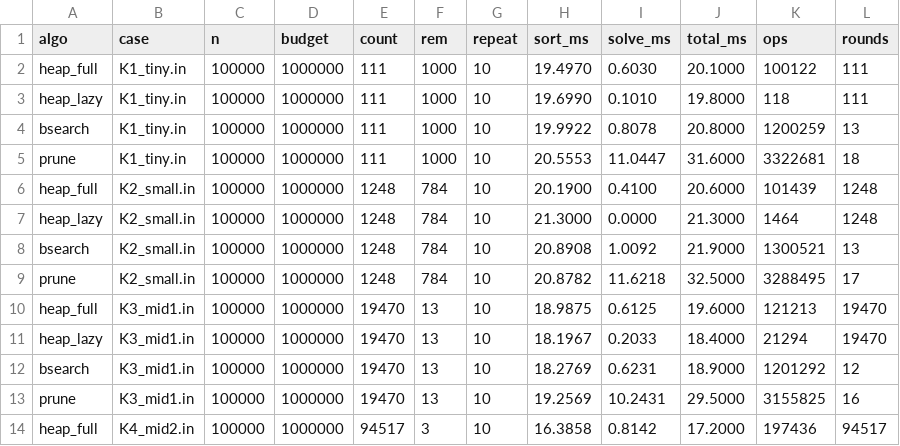
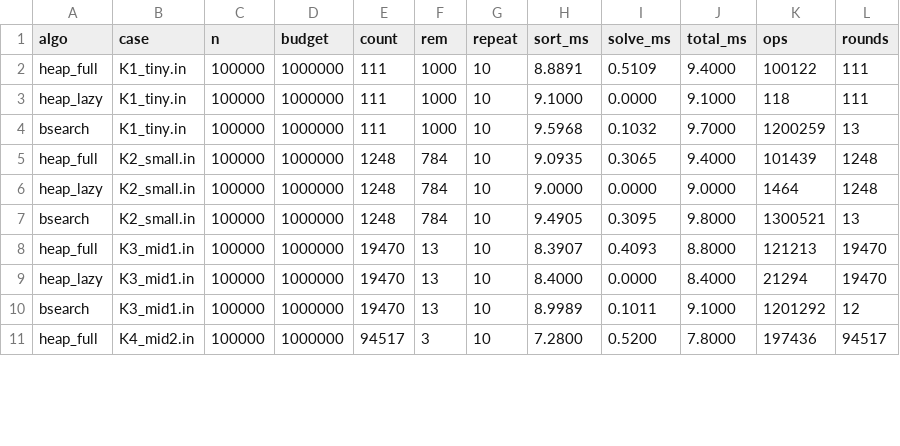
Before and after one commit to shihoghmean/ads-shopping-with-coupons, a CSV file: documents/results/k_sweep.csv, drawn as a sheet; only a part is shown; the diff covers the shown part only.

```diff
--- a/documents/results/k_sweep.csv
+++ b/documents/results/k_sweep.csv
@@ -1,14 +1,11 @@
 algo,case,n,budget,count,rem,repeat,sort_ms,solve_ms,total_ms,ops,rounds
-heap_full,K1_tiny.in,100000,1000000,111,1000,10,19.4970,0.6030,20.1000,100122,111
-heap_lazy,K1_tiny.in,100000,1000000,111,1000,10,19.6990,0.1010,19.8000,118,111
-bsearch,K1_tiny.in,100000,1000000,111,1000,10,19.9922,0.8078,20.8000,1200259,13
-prune,K1_tiny.in,100000,1000000,111,1000,10,20.5553,11.0447,31.6000,3322681,18
-heap_full,K2_small.in,100000,1000000,1248,784,10,20.1900,0.4100,20.6000,101439,1248
-heap_lazy,K2_small.in,100000,1000000,1248,784,10,21.3000,0.0000,21.3000,1464,1248
-bsearch,K2_small.in,100000,1000000,1248,784,10,20.8908,1.0092,21.9000,1300521,13
-prune,K2_small.in,100000,1000000,1248,784,10,20.8782,11.6218,32.5000,3288495,17
-heap_full,K3_mid1.in,100000,1000000,19470,13,10,18.9875,0.6125,19.6000,121213,19470
-heap_lazy,K3_mid1.in,100000,1000000,19470,13,10,18.1967,0.2033,18.4000,21294,19470
-bsearch,K3_mid1.in,100000,1000000,19470,13,10,18.2769,0.6231,18.9000,1201292,12
-prune,K3_mid1.in,100000,1000000,19470,13,10,19.2569,10.2431,29.5000,3155825,16
-heap_full,K4_mid2.in,100000,1000000,94517,3,10,16.3858,0.8142,17.2000,197436,94517
+heap_full,K1_tiny.in,100000,1000000,111,1000,10,8.8891,0.5109,9.4000,100122,111
+heap_lazy,K1_tiny.in,100000,1000000,111,1000,10,9.1000,0.0000,9.1000,118,111
+bsearch,K1_tiny.in,100000,1000000,111,1000,10,9.5968,0.1032,9.7000,1200259,13
+heap_full,K2_small.in,100000,1000000,1248,784,10,9.0935,0.3065,9.4000,101439,1248
+heap_lazy,K2_small.in,100000,1000000,1248,784,10,9.0000,0.0000,9.0000,1464,1248
+bsearch,K2_small.in,100000,1000000,1248,784,10,9.4905,0.3095,9.8000,1300521,13
+heap_full,K3_mid1.in,100000,1000000,19470,13,10,8.3907,0.4093,8.8000,121213,19470
+heap_lazy,K3_mid1.in,100000,1000000,19470,13,10,8.4000,0.0000,8.4000,21294,19470
+bsearch,K3_mid1.in,100000,1000000,19470,13,10,8.9989,0.1011,9.1000,1201292,12
+heap_full,K4_mid2.in,100000,1000000,94517,3,10,7.2800,0.5200,7.8000,197436,94517
```
Also changed, not shown: 4 removed rows and 33 edited cells elsewhere in this file, documents/results/dist.csv, documents/results/huge_budget.csv, 17 other files.
